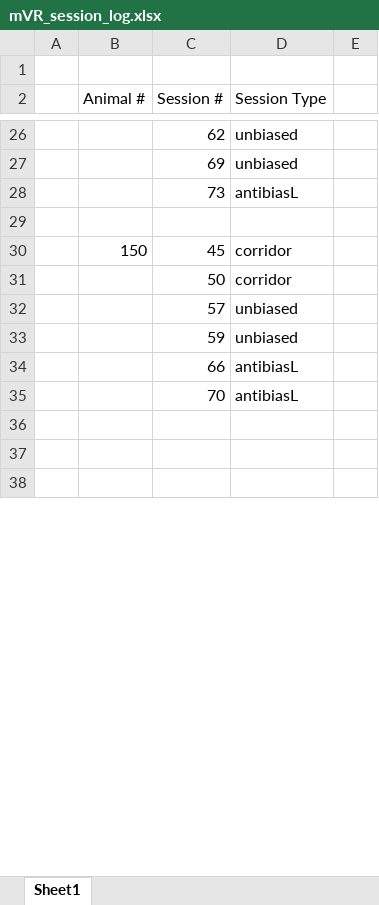
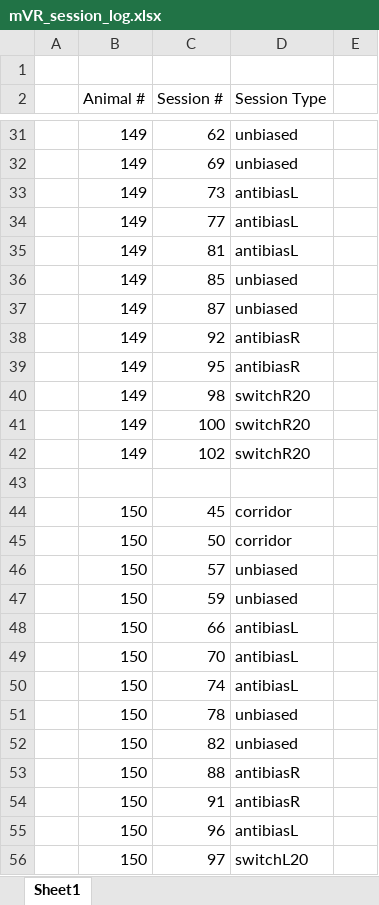
Before and after one commit to sofroniewn/mVR-meta, an Excel workbook: mVR_session_log.xlsx, sheet Sheet1, drawn as a sheet; only a part is shown, gaps mark what is left out; the shorter side is filled out with more unchanged rows; values as stored, in another font and other column widths than the file's, no borders; addresses are those after the commit; the diff covers the shown part only; the diff names each change by its address in the sheet, - before the commit and + after, or states it on an @@ line.

```diff
--- a/mVR_session_log.xlsx (sheet Sheet1)
+++ b/mVR_session_log.xlsx (sheet Sheet1)
-B31:B33 (Animal #): (empty)
+B31:B33 (Animal #): 149
+row 34:  | 149 | 77 | antibiasL
+row 35:  | 149 | 81 | antibiasL
+row 36:  | 149 | 85 | unbiased
+row 37:  | 149 | 87 | unbiased
+row 38:  | 149 | 92 | antibiasR
+row 39:  | 149 | 95 | antibiasR
+row 40:  | 149 | 98 | switchR20
+row 41:  | 149 | 100 | switchR20
+row 42:  | 149 | 102 | switchR20
-B45:B49 (Animal #): (empty)
+B45:B49 (Animal #): 150
+row 50:  | 150 | 74 | antibiasL
+row 51:  | 150 | 78 | unbiased
+row 52:  | 150 | 82 | unbiased
+row 53:  | 150 | 88 | antibiasR
+row 54:  | 150 | 91 | antibiasR
+row 55:  | 150 | 96 | antibiasL
+row 56:  | 150 | 97 | switchL20
```
Also changed, not shown: 37 added rows, 1 removed row and 28 edited cells elsewhere in this sheet, 44 other files.
